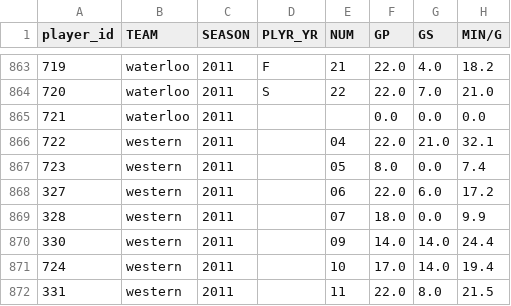
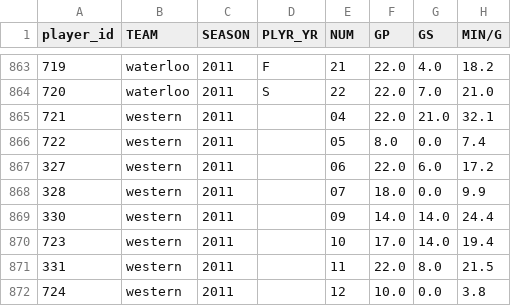
Before and after one commit to emmaritcey/usports_database, a CSV file: data/processed/player_info.csv, drawn as a sheet; only a part is shown, gaps mark what is left out; the shorter side is filled out with more unchanged rows; removed rows and columns are numbered as before the commit, all else as after; the diff names each change by its address in the sheet, - before the commit and + after, or states it on an @@ line.

```diff
--- a/data/processed/player_info.csv
+++ b/data/processed/player_info.csv
-row 865: 721 | waterloo | 2011 |  |  | 0.0 | 0.0 | 0.0
@@ column A (player_id) renumbered from row 865 down @@
```
Also changed, not shown: data/processed/player_ballcontrol.csv, data/processed/player_shooting.csv, 10 other files.
